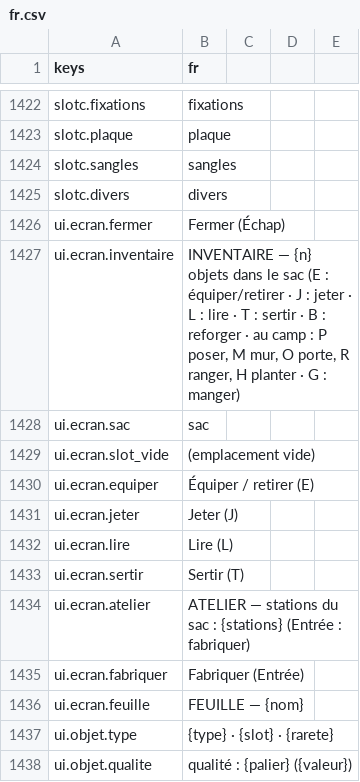
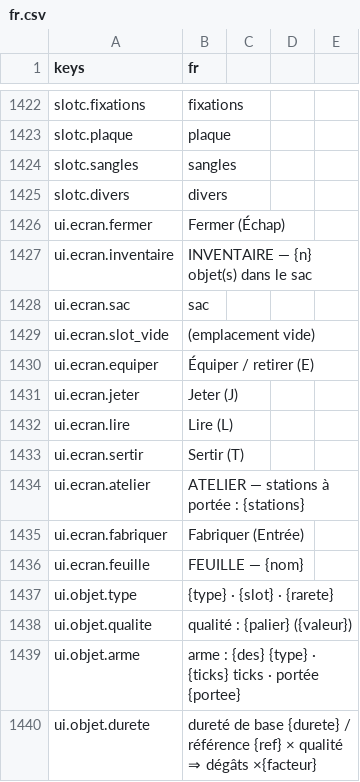
Before and after one commit to devmarcpro/sensen, a CSV file: godot/locale/fr.csv, drawn as a sheet; only a part is shown, gaps mark what is left out; the shorter side is filled out with more unchanged rows.

```diff
--- a/godot/locale/fr.csv
+++ b/godot/locale/fr.csv
@@ -1426,3 +1426,3 @@ slotc.divers,divers
 ui.ecran.fermer,Fermer (Échap)
-ui.ecran.inventaire,"INVENTAIRE — {n} objets dans le sac (E : équiper/retirer · J : jeter · L : lire · T : sertir · B : reforger · au camp : P poser, M mur, O porte, R ranger, H planter · G : manger)"
+ui.ecran.inventaire,"INVENTAIRE — {n} objet(s) dans le sac"
 ui.ecran.sac,sac
@@ -1433,3 +1433,3 @@ ui.ecran.lire,Lire (L)
 ui.ecran.sertir,Sertir (T)
-ui.ecran.atelier,"ATELIER — stations du sac : {stations} (Entrée : fabriquer)"
+ui.ecran.atelier,"ATELIER — stations à portée : {stations}"
 ui.ecran.fabriquer,Fabriquer (Entrée)
```
Also changed, not shown: 1 other file.
